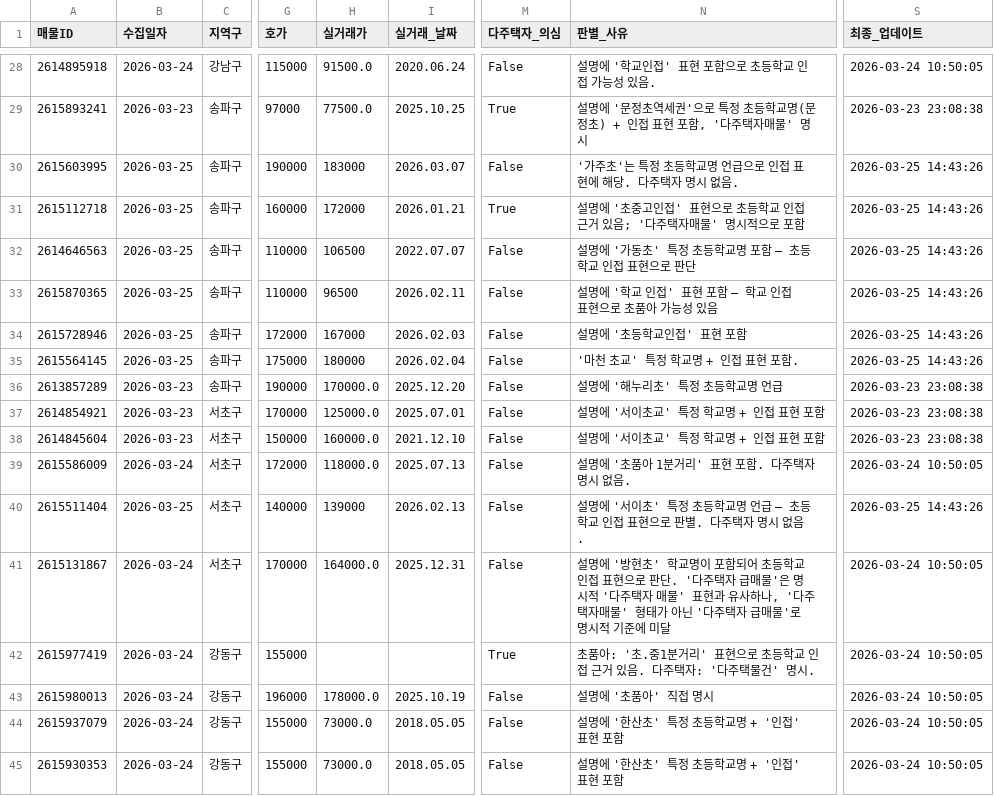
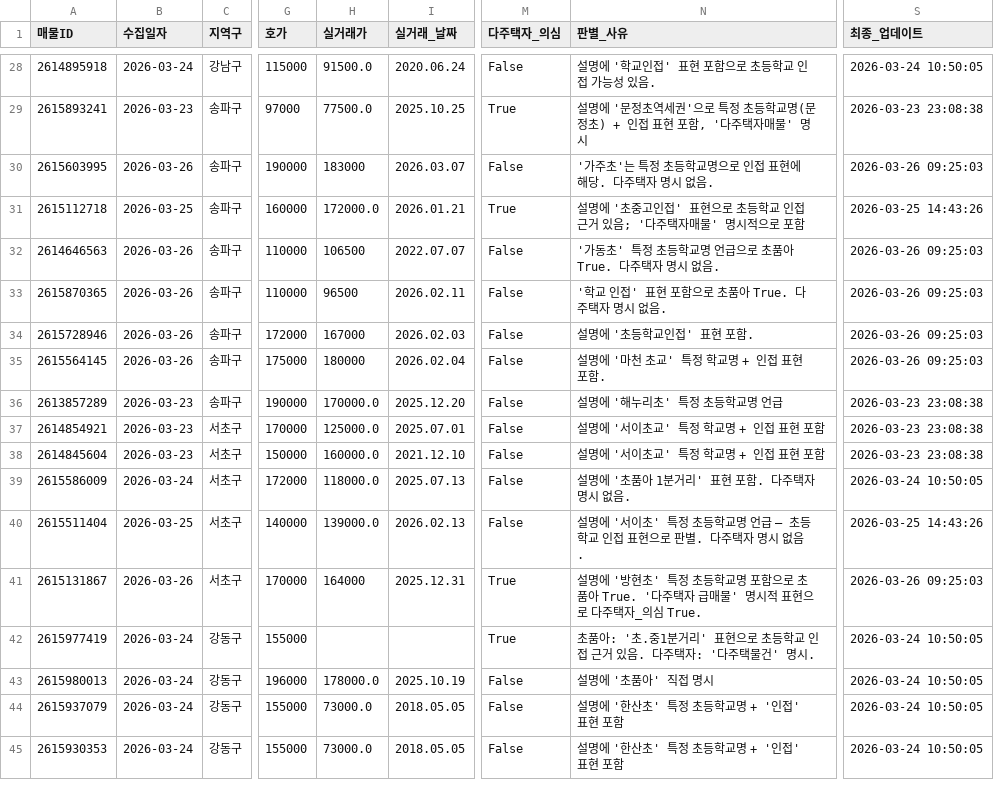
Before and after one commit to ian939/apt-collector, a CSV file: output/listings.csv, drawn as a sheet; only a part is shown, gaps mark what is left out; the diff covers the shown part only; the diff names each change by its address in the sheet, - before the commit and + after, or states it on an @@ line.

```diff
--- a/output/listings.csv
+++ b/output/listings.csv
-B30 (수집일자): 2026-03-25
+B30 (수집일자): 2026-03-26
-N30 (판별_사유): '가주초'는 특정 초등학교명 언급으로 인접 표현에 해당. 다주택자 명시 없음.
+N30 (판별_사유): '가주초'는 특정 초등학교명으로 인접 표현에 해당. 다주택자 명시 없음.
-S30 (최종_업데이트): 2026-03-25 14:43:26
+S30 (최종_업데이트): 2026-03-26 09:25:03
-H31 (실거래가): 172000
+H31 (실거래가): 172000.0
-B32:B35 (수집일자): 2026-03-25
+B32:B35 (수집일자): 2026-03-26
-N32 (판별_사유): 설명에 '가동초' 특정 초등학교명 포함 — 초등학교 인접 표현으로 판단
+N32 (판별_사유): '가동초' 특정 초등학교명 언급으로 초품아 True. 다주택자 명시 없음.
-S32:S35 (최종_업데이트): 2026-03-25 14:43:26
+S32:S35 (최종_업데이트): 2026-03-26 09:25:03
-N33 (판별_사유): 설명에 '학교 인접' 표현 포함 — 학교 인접 표현으로 초품아 가능성 있음
+N33 (판별_사유): '학교 인접' 표현 포함으로 초품아 True. 다주택자 명시 없음.
-N34 (판별_사유): 설명에 '초등학교인접' 표현 포함
+N34 (판별_사유): 설명에 '초등학교인접' 표현 포함.
-N35 (판별_사유): '마천 초교' 특정 학교명 + 인접 표현 포함.
+N35 (판별_사유): 설명에 '마천 초교' 특정 학교명 + 인접 표현 포함.
-H40 (실거래가): 139000
+H40 (실거래가): 139000.0
-B41 (수집일자): 2026-03-24
+B41 (수집일자): 2026-03-26
-H41 (실거래가): 164000.0
+H41 (실거래가): 164000
-M41 (다주택자_의심): False
+M41 (다주택자_의심): True
-N41 (판별_사유): …방현초' 학교명이 포함되어 초등학교 인접 표현으로 판단. '다주택자 급매물'은 명시적 '다주택자 매물' 표현과 유사하나, '다주택자매물' 형태가 아닌 '다주택자 급매물'로 명시적 기준에 미달
+N41 (판별_사유): …방현초' 특정 초등학교명 포함으로 초품아 True. '다주택자 급매물' 명시적 표현으로 다주택자_의심 True.
-S41 (최종_업데이트): 2026-03-24 10:50:05
+S41 (최종_업데이트): 2026-03-26 09:25:03
```
Also changed, not shown: 3 added rows and 68 edited cells elsewhere in this file, 1 other file.
